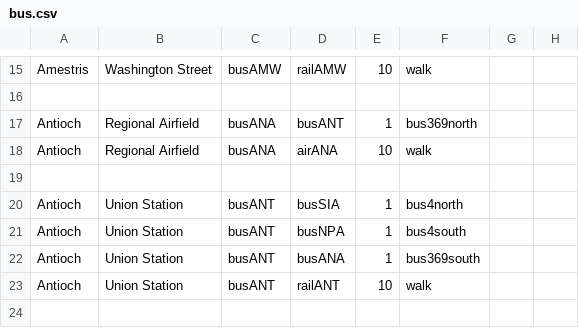
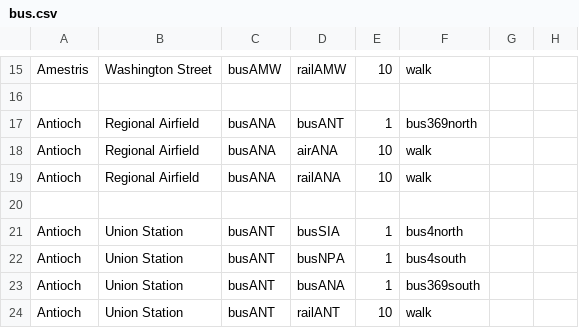
Before and after one commit to KittyCat11231/Feline-Holdings, a CSV file: src/intraroute/data/pathfinding/bus.csv, drawn as a sheet; only a part is shown, gaps mark what is left out; the shorter side is filled out with more unchanged rows; the diff names each change by its address in the sheet, - before the commit and + after, or states it on an @@ line.

```diff
--- a/src/intraroute/data/pathfinding/bus.csv
+++ b/src/intraroute/data/pathfinding/bus.csv
+row 19: Antioch | Regional Airfield | busANA | railANA | 10 | walk
```
Also changed, not shown: src/intraroute/data/pathfinding/air.csv, src/intraroute/data/pathfinding/rail.csv, 10 other files.
